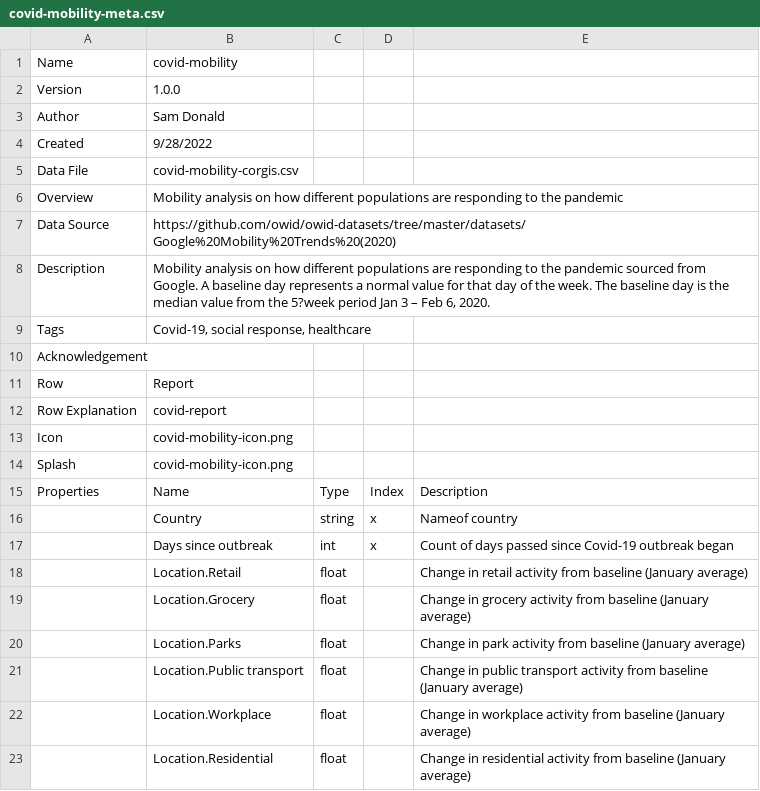
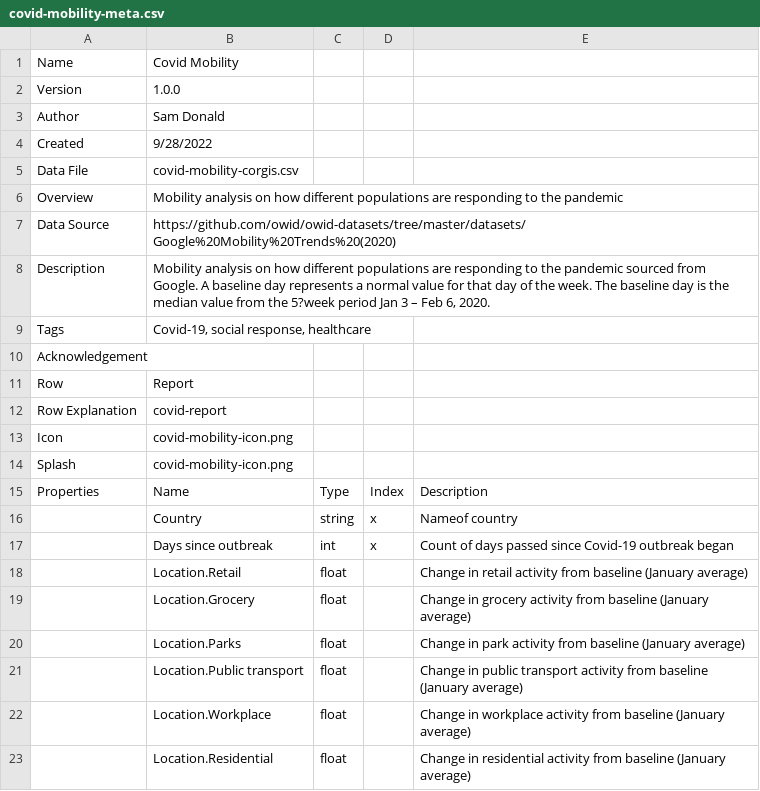
Before and after one commit to corgis-edu/corgis, a CSV file: source/covid-mobility/covid-mobility-meta.csv, drawn as a sheet.

```diff
--- a/source/covid-mobility/covid-mobility-meta.csv
+++ b/source/covid-mobility/covid-mobility-meta.csv
@@ -1,2 +1,2 @@
-Name,covid-mobility,,,
+Name,Covid Mobility,,,
 Version,1.0.0,,,
```
Also changed, not shown: 7 other files.
